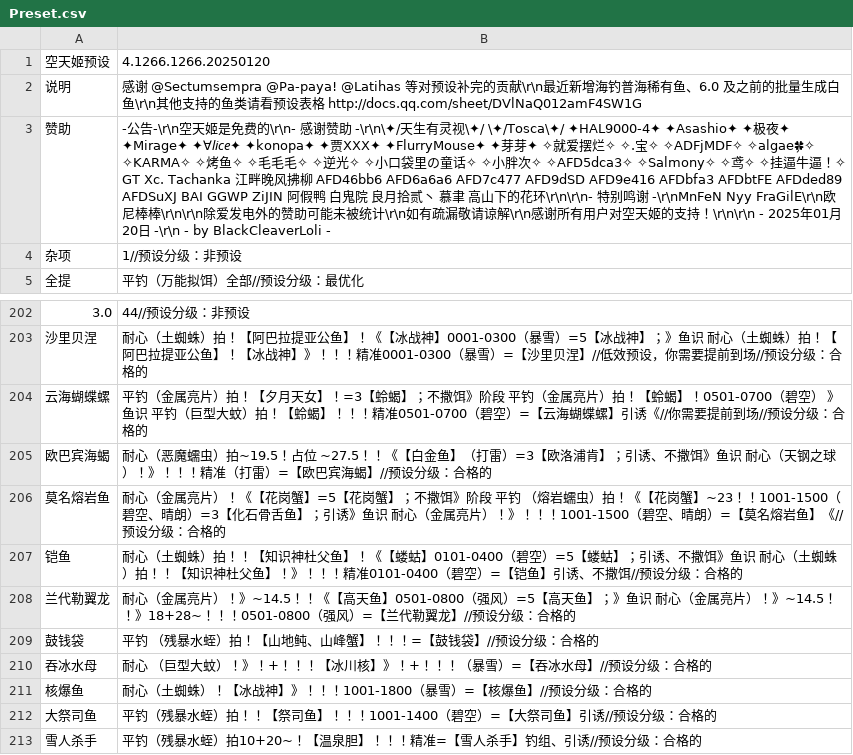
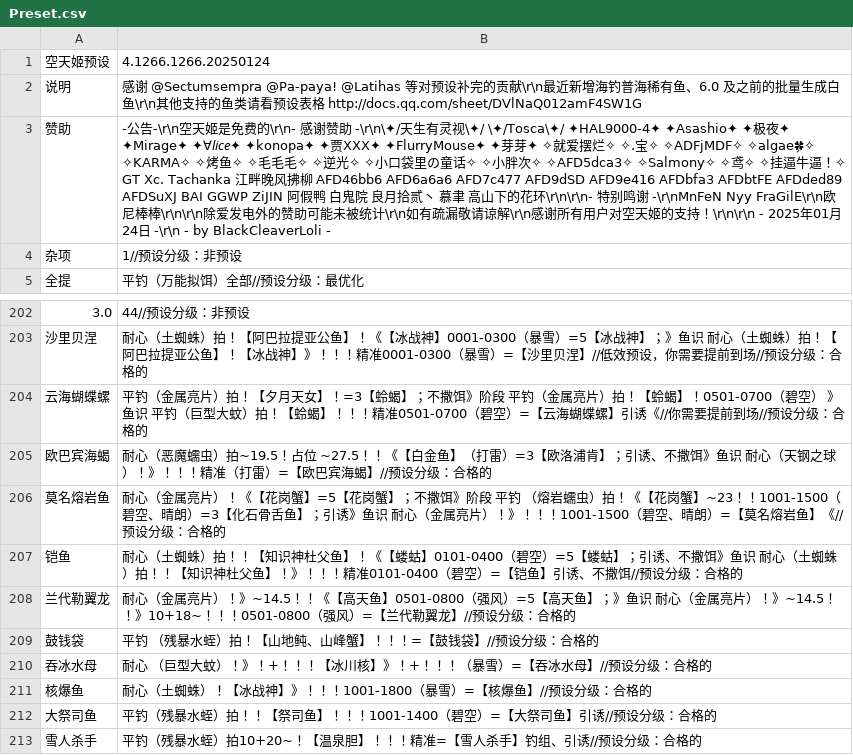
Before and after one commit to BlackCleaverLoli/MissFisher, a CSV file: Preset.csv, drawn as a sheet; only a part is shown, gaps mark what is left out; the diff names each change by its address in the sheet, - before the commit and + after, or states it on an @@ line.

Commit message:
Update Preset.csv

```diff
--- a/Preset.csv
+++ b/Preset.csv
-B1: 4.1266.1266.20250120
+B1: 4.1266.1266.20250124
-B3: …01月20日…
+B3: …01月24日…
-B208: …~14.5！！》18+28~！！！0501-0800…
+B208: …~14.5！！》10+18~！！！0501-0800…
```
